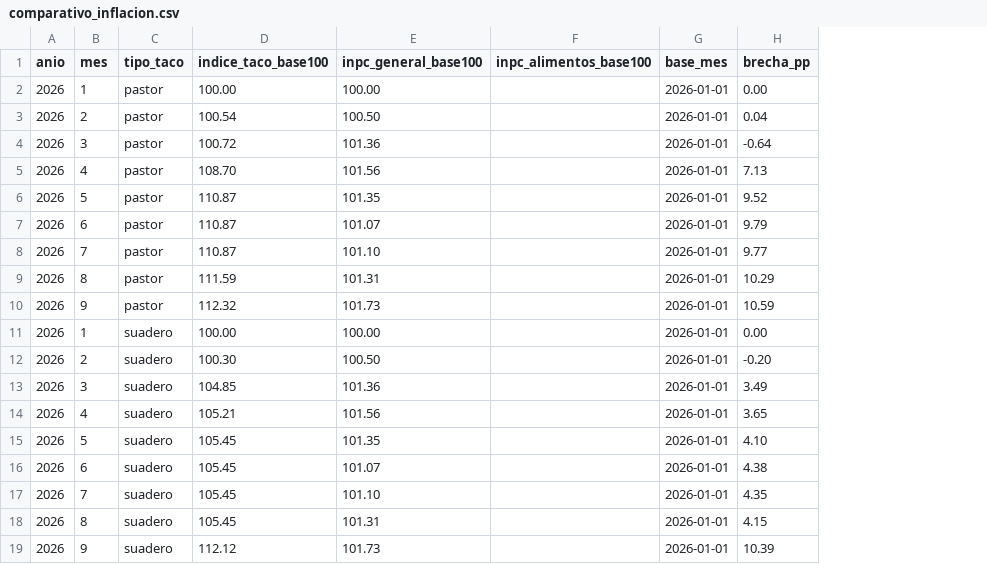
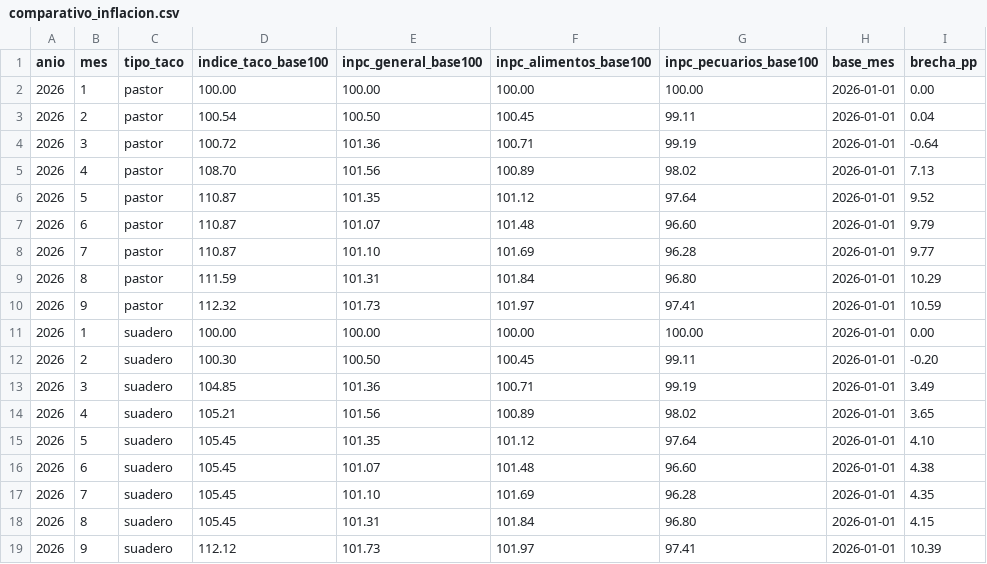
Before and after one commit to gomiten1/indice-del-taco, a CSV file: snapshot_gold/comparativo_inflacion.csv, drawn as a sheet; the diff names each change by its address in the sheet, - before the commit and + after, or states it on an @@ line.

Commit message:
feat(N4): inflacion de alimentos y de pecuarios desde la API de Banxico
- silver_inpc: los meses N/E (sin dato) se omiten sin error; combinar() junta varias series antes de escribir
- handler de silver: descubre las series en bronze (SP1 obligatoria), avisa si alguna esta atrasada
- gold: inpc_alimentos_base100 (SP66540) e inpc_pecuarios_base100 (SP56386) con la misma base que el indice del taco
- infra: la Lambda de Banxico trae SP1, SP66540 y SP56386; columna nueva en Athena
- 15 pruebas nuevas con series reales (144 en total); snapshot regenerado

```diff
--- a/snapshot_gold/comparativo_inflacion.csv
+++ b/snapshot_gold/comparativo_inflacion.csv
+column G (inpc_pecuarios_base100), rows 2-19: 100.00 | 99.11 | 99.19 | 98.02 | 97.64 | 96.60 | 96.28 | 96.80 | 97.41 | 100.00 | 99.11 | 99.19 | 98.02 | 97.64 | 96.60 | 96.28 | 96.80 | 97.41
-F2 (inpc_alimentos_base100): (empty)
+F2 (inpc_alimentos_base100): 100.00
-F3 (inpc_alimentos_base100): (empty)
+F3 (inpc_alimentos_base100): 100.45
-F4 (inpc_alimentos_base100): (empty)
+F4 (inpc_alimentos_base100): 100.71
-F5 (inpc_alimentos_base100): (empty)
+F5 (inpc_alimentos_base100): 100.89
-F6 (inpc_alimentos_base100): (empty)
+F6 (inpc_alimentos_base100): 101.12
-F7 (inpc_alimentos_base100): (empty)
+F7 (inpc_alimentos_base100): 101.48
-F8 (inpc_alimentos_base100): (empty)
+F8 (inpc_alimentos_base100): 101.69
-F9 (inpc_alimentos_base100): (empty)
+F9 (inpc_alimentos_base100): 101.84
-F10 (inpc_alimentos_base100): (empty)
+F10 (inpc_alimentos_base100): 101.97
-F11 (inpc_alimentos_base100): (empty)
+F11 (inpc_alimentos_base100): 100.00
-F12 (inpc_alimentos_base100): (empty)
+F12 (inpc_alimentos_base100): 100.45
-F13 (inpc_alimentos_base100): (empty)
+F13 (inpc_alimentos_base100): 100.71
-F14 (inpc_alimentos_base100): (empty)
+F14 (inpc_alimentos_base100): 100.89
-F15 (inpc_alimentos_base100): (empty)
+F15 (inpc_alimentos_base100): 101.12
-F16 (inpc_alimentos_base100): (empty)
+F16 (inpc_alimentos_base100): 101.48
-F17 (inpc_alimentos_base100): (empty)
+F17 (inpc_alimentos_base100): 101.69
-F18 (inpc_alimentos_base100): (empty)
+F18 (inpc_alimentos_base100): 101.84
-F19 (inpc_alimentos_base100): (empty)
+F19 (inpc_alimentos_base100): 101.97
```
Also changed, not shown: 16 other files.
